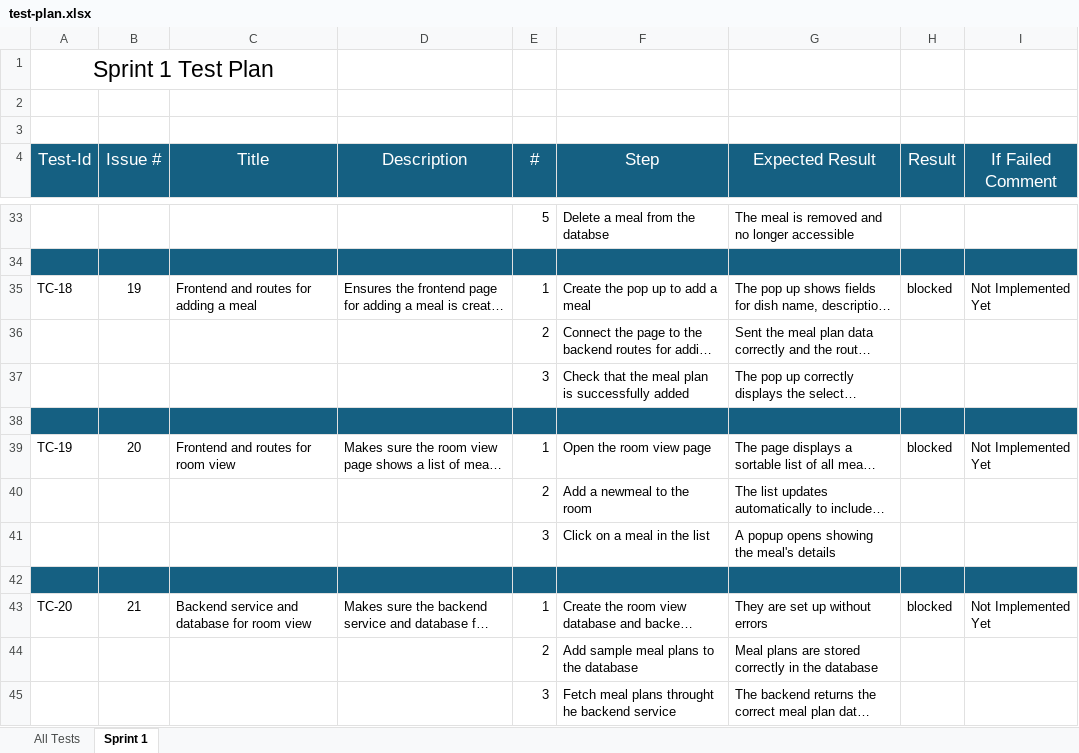
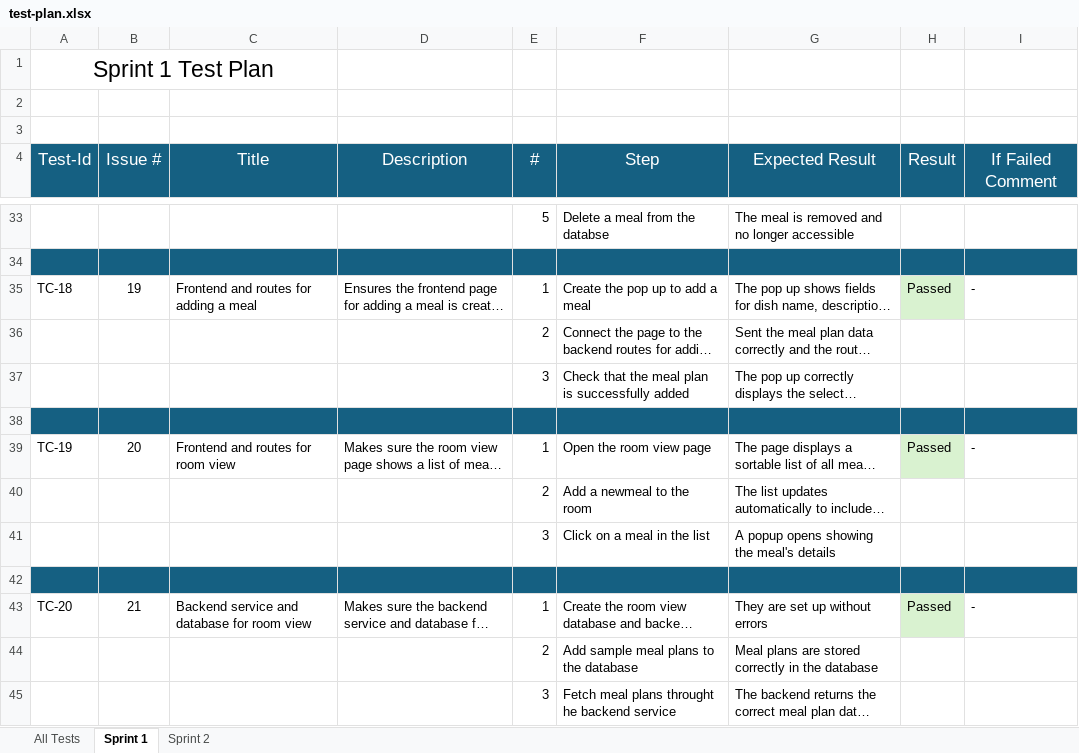
Before and after one commit to vikipernkopf/room-food, an Excel workbook: docs/test-plan.xlsx, sheet Sprint 1, drawn as a sheet; only a part is shown, gaps mark what is left out; long unchanged cells end in …; values as stored, in another font and other column widths than the file's, no borders; the diff covers the shown part only; the diff names each change by its address in the sheet, - before the commit and + after, or states it on an @@ line.

Commit message:
sprint 2 docs

```diff
--- a/docs/test-plan.xlsx (sheet Sprint 1)
+++ b/docs/test-plan.xlsx (sheet Sprint 1)
+sheet tab: Sprint 2
-H35 (Result): blocked
+H35 (Result): Passed
-H35 fill: none
+H35 fill: #D9F2D0
-I35 (If Failed Comment): Not Implemented Yet
+I35 (If Failed Comment): -
-H39 (Result): blocked
+H39 (Result): Passed
-H39 fill: none
+H39 fill: #D9F2D0
-I39 (If Failed Comment): Not Implemented Yet
+I39 (If Failed Comment): -
-H43 (Result): blocked
+H43 (Result): Passed
-H43 fill: none
+H43 fill: #D9F2D0
-I43 (If Failed Comment): Not Implemented Yet
+I43 (If Failed Comment): -
```
Also changed, not shown: 12 edited cells and cell formats elsewhere in this sheet, docs/acceptance-tests.xlsx, docs/effort-estimation.xlsx, 7 other files.
